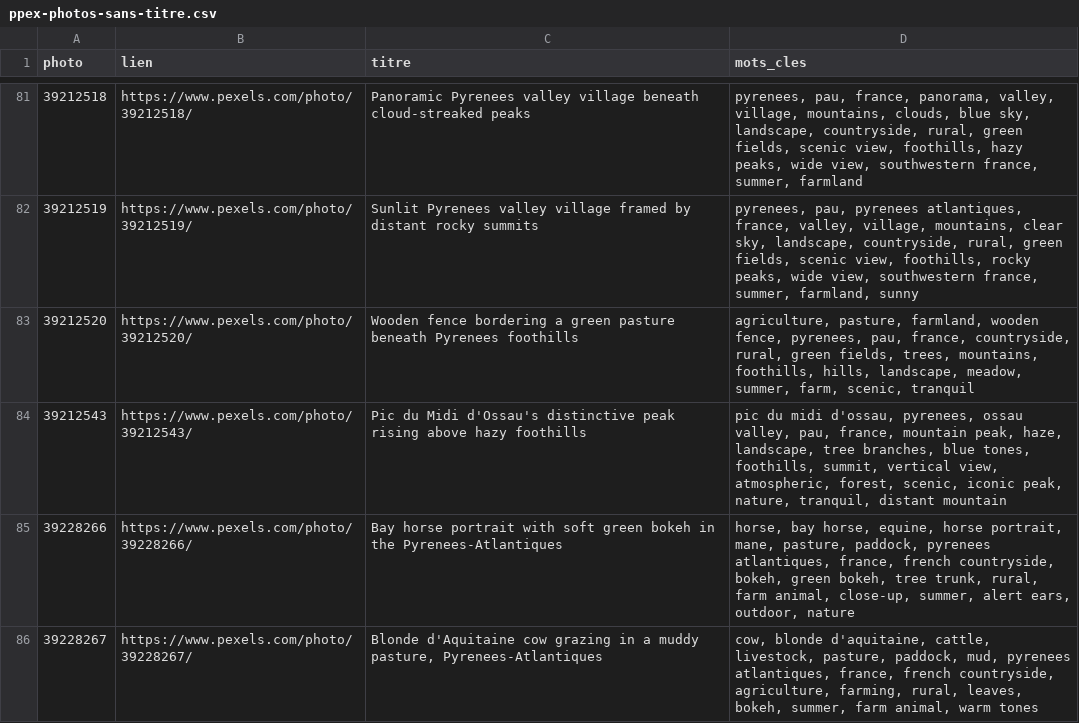
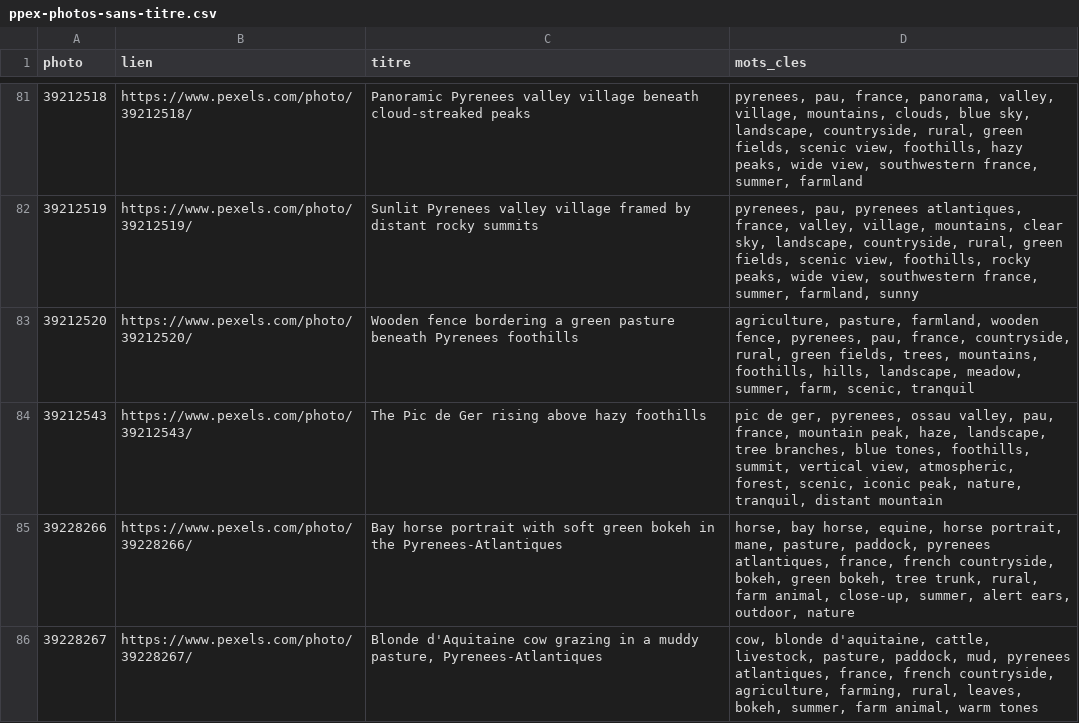
Before and after one commit to Willwonderc/PexelsWillwonder, a CSV file: atelier/resultats/ppex-photos-sans-titre.csv, drawn as a sheet; only a part is shown, gaps mark what is left out.

```diff
--- a/atelier/resultats/ppex-photos-sans-titre.csv
+++ b/atelier/resultats/ppex-photos-sans-titre.csv
@@ -83,3 +83,3 @@ photo,lien,titre,mots_cles
 39212520,https://www.pexels.com/photo/39212520/,Wooden fence bordering a green pasture beneath Pyrenees foothills,"agriculture, pasture, farmland, wooden fence, pyrenees, pau, france, countryside, rural, green fields, trees, mountains, foothills, hills, landscape, meadow, summer, farm, scenic, tranquil"
-39212543,https://www.pexels.com/photo/39212543/,Pic du Midi d'Ossau's distinctive peak rising above hazy foothills,"pic du midi d'ossau, pyrenees, ossau valley, pau, france, mountain peak, haze, landscape, tree branches, blue tones, foothills, summit, vertical view, atmospheric, forest, scenic, iconic peak, nature, tranquil, distant mountain"
+39212543,https://www.pexels.com/photo/39212543/,The Pic de Ger rising above hazy foothills,"pic de ger, pyrenees, ossau valley, pau, france, mountain peak, haze, landscape, tree branches, blue tones, foothills, summit, vertical view, atmospheric, forest, scenic, iconic peak, nature, tranquil, distant mountain"
 39228266,https://www.pexels.com/photo/39228266/,Bay horse portrait with soft green bokeh in the Pyrenees-Atlantiques,"horse, bay horse, equine, horse portrait, mane, pasture, paddock, pyrenees atlantiques, france, french countryside, bokeh, green bokeh, tree trunk, rural, farm animal, close-up, summer, alert ears, outdoor, nature"
```
Also changed, not shown: docs/wiki-suivi/pistes.csv, vitrine/donnees/textes-fr.csv, 4 other files.
